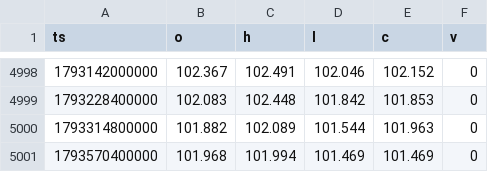
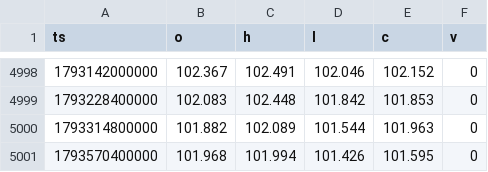
Before and after one commit to Wickedrad/coinbaseTraderBot, a CSV file: research/btcd_fractal/data/DXY_1d.csv, drawn as a sheet; only a part is shown, gaps mark what is left out.

```diff
--- a/research/btcd_fractal/data/DXY_1d.csv
+++ b/research/btcd_fractal/data/DXY_1d.csv
@@ -5000,2 +5000,2 @@ ts,o,h,l,c,v
 1793314800000,101.882,102.089,101.544,101.963,0
-1793570400000,101.968,101.994,101.469,101.469,0
+1793570400000,101.968,101.994,101.426,101.595,0
```
Also changed, not shown: research/btcd_fractal/data/BTC.D_1d.csv, research/btcd_fractal/data/BTCUSD_1d.csv, 27 other files.
